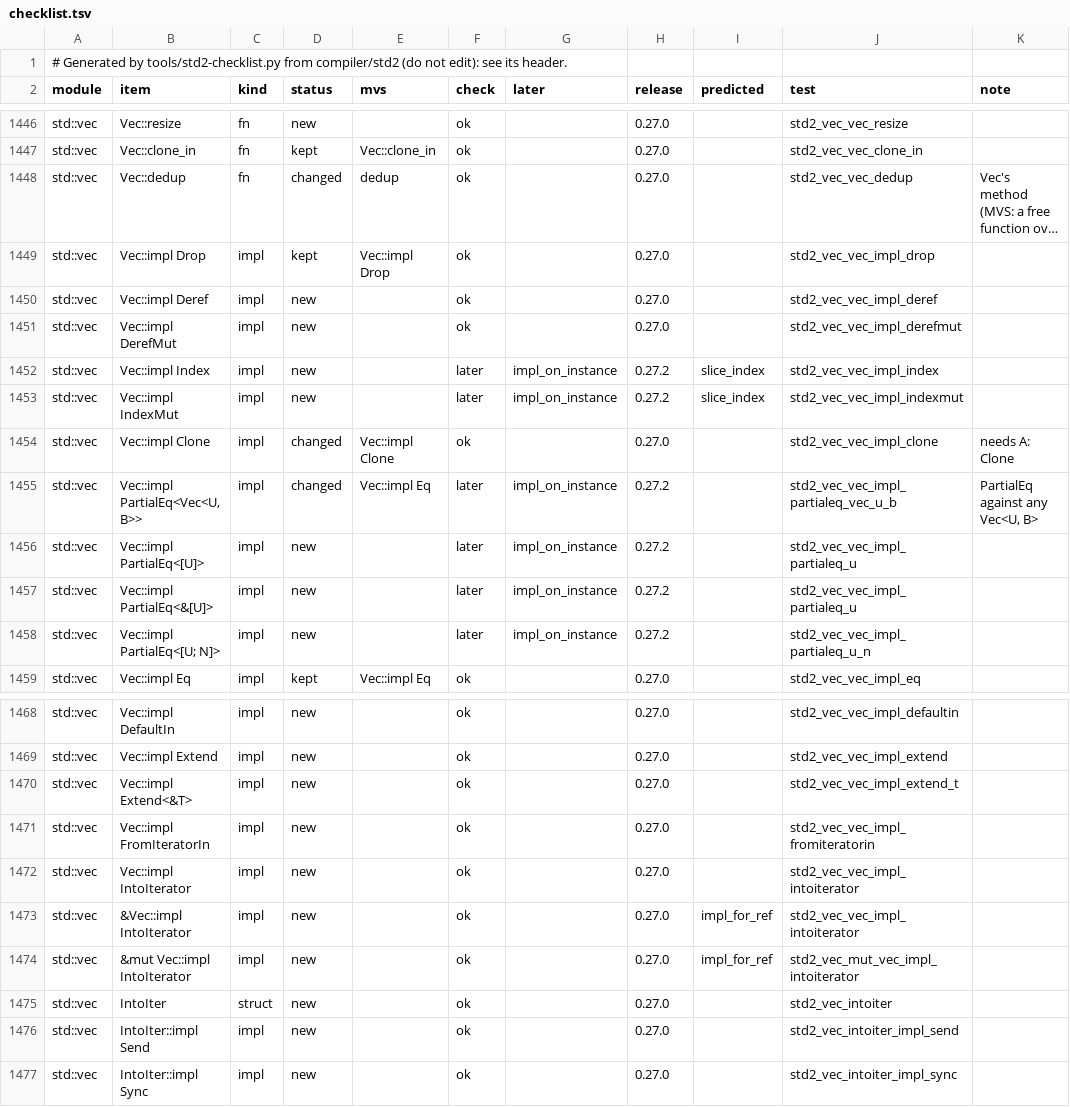
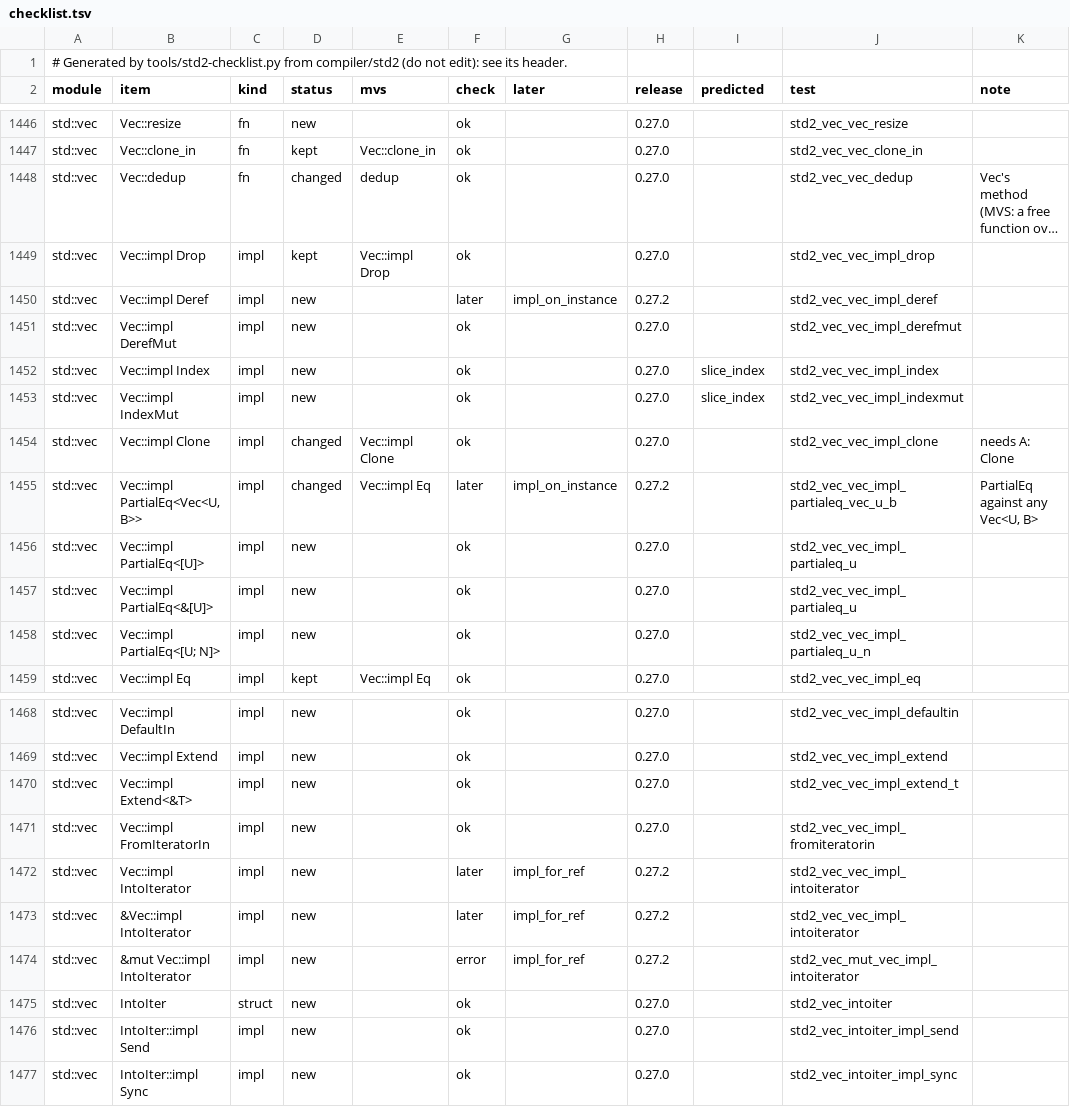
Before and after one commit to magniff/vole, a TSV file: compiler/std2/checklist.tsv, drawn as a sheet; only a part is shown, gaps mark what is left out; long unchanged cells end in …; the diff names each change by its address in the sheet, - before the commit and + after, or states it on an @@ line.

Commit message:
std2: the checklist remade (positions moved)

```diff
--- a/compiler/std2/checklist.tsv
+++ b/compiler/std2/checklist.tsv
-F1450 (check): ok
+F1450 (check): later
-G1450 (later): (empty)
+G1450 (later): impl_on_instance
-H1450 (release): 0.27.0
+H1450 (release): 0.27.2
-F1452:F1453 (check): later
+F1452:F1453 (check): ok
-G1452:G1453 (later): impl_on_instance
+G1452:G1453 (later): (empty)
-H1452:H1453 (release): 0.27.2
+H1452:H1453 (release): 0.27.0
-F1456:F1458 (check): later
+F1456:F1458 (check): ok
-G1456:G1458 (later): impl_on_instance
+G1456:G1458 (later): (empty)
-H1456:H1458 (release): 0.27.2
+H1456:H1458 (release): 0.27.0
-F1472:F1473 (check): ok
+F1472:F1473 (check): later
-G1472:G1474 (later): (empty)
+G1472:G1474 (later): impl_for_ref
-H1472:H1474 (release): 0.27.0
+H1472:H1474 (release): 0.27.2
-I1473:I1474 (predicted): impl_for_ref
+I1473:I1474 (predicted): (empty)
-F1474 (check): ok
+F1474 (check): error
```
